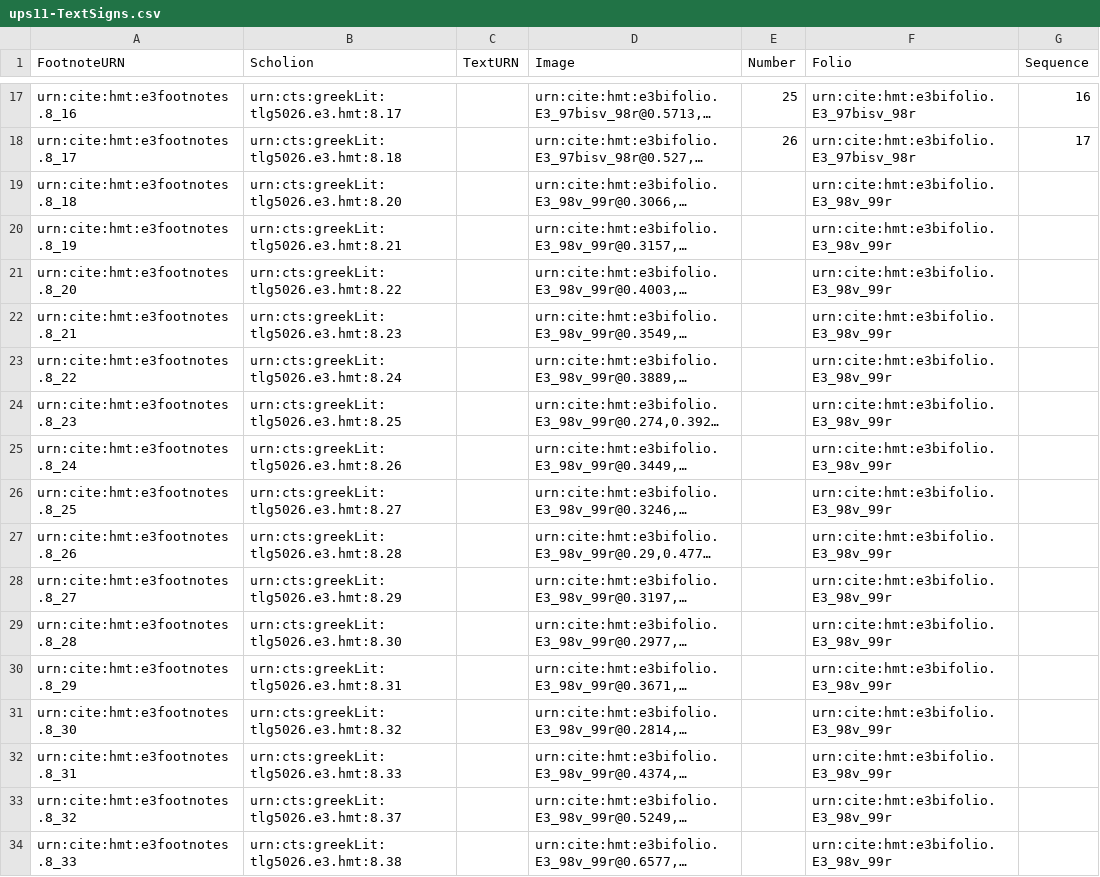
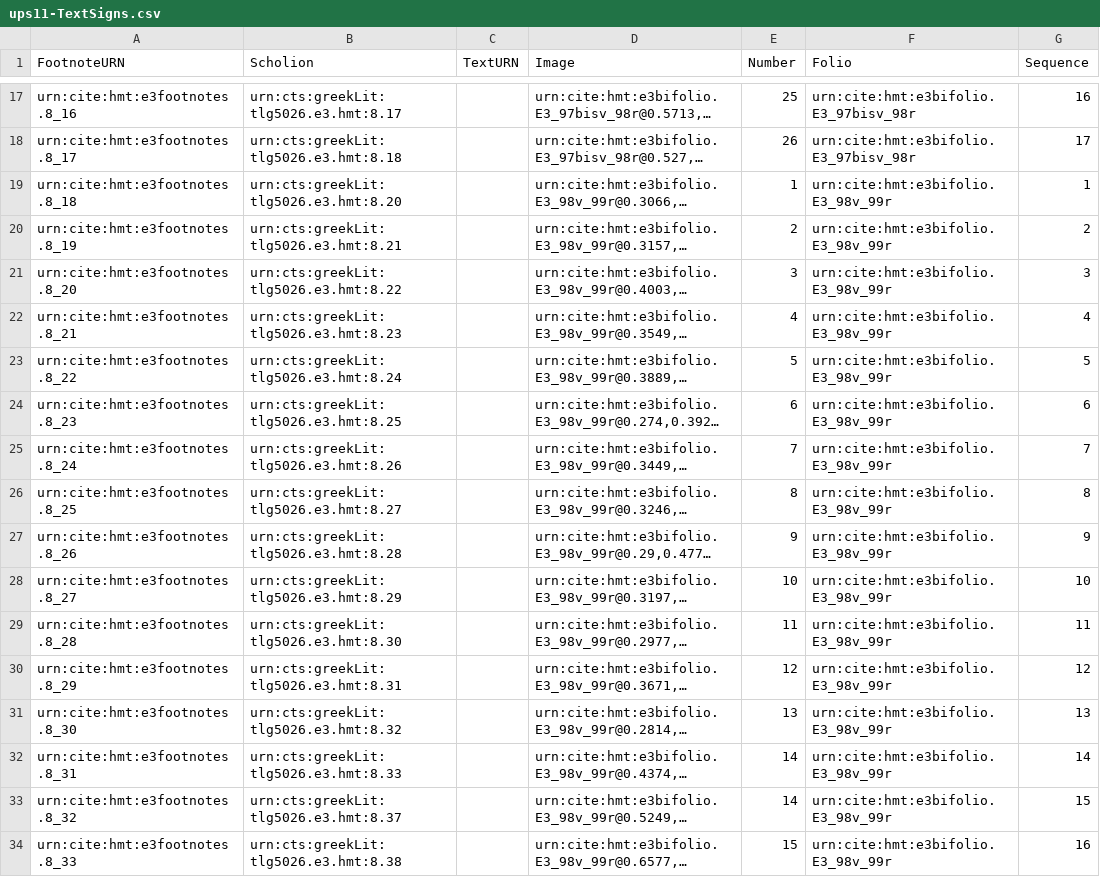
Before and after one commit to hmteditors/hmt-8, a CSV file: collections/ups11-TextSigns.csv, drawn as a sheet; only a part is shown, gaps mark what is left out; long unchanged cells end in …; the diff covers the shown part only; the diff names each change by its address in the sheet, - before the commit and + after, or states it on an @@ line.

Commit message:
Update ups11-TextSigns.csv
numbers and sequence for 98v-99r

```diff
--- a/collections/ups11-TextSigns.csv
+++ b/collections/ups11-TextSigns.csv
-E19 (Number): (empty)
+E19 (Number): 1
-G19 (Sequence): (empty)
+G19 (Sequence): 1
-E20 (Number): (empty)
+E20 (Number): 2
-G20 (Sequence): (empty)
+G20 (Sequence): 2
-E21 (Number): (empty)
+E21 (Number): 3
-G21 (Sequence): (empty)
+G21 (Sequence): 3
-E22 (Number): (empty)
+E22 (Number): 4
-G22 (Sequence): (empty)
+G22 (Sequence): 4
-E23 (Number): (empty)
+E23 (Number): 5
-G23 (Sequence): (empty)
+G23 (Sequence): 5
-E24 (Number): (empty)
+E24 (Number): 6
-G24 (Sequence): (empty)
+G24 (Sequence): 6
-E25 (Number): (empty)
+E25 (Number): 7
-G25 (Sequence): (empty)
+G25 (Sequence): 7
-E26 (Number): (empty)
+E26 (Number): 8
-G26 (Sequence): (empty)
+G26 (Sequence): 8
-E27 (Number): (empty)
+E27 (Number): 9
-G27 (Sequence): (empty)
+G27 (Sequence): 9
-E28 (Number): (empty)
+E28 (Number): 10
-G28 (Sequence): (empty)
+G28 (Sequence): 10
-E29 (Number): (empty)
+E29 (Number): 11
-G29 (Sequence): (empty)
+G29 (Sequence): 11
-E30 (Number): (empty)
+E30 (Number): 12
-G30 (Sequence): (empty)
+G30 (Sequence): 12
-E31 (Number): (empty)
+E31 (Number): 13
-G31 (Sequence): (empty)
+G31 (Sequence): 13
-E32:E33 (Number): (empty)
+E32:E33 (Number): 14
-G32 (Sequence): (empty)
+G32 (Sequence): 14
-G33 (Sequence): (empty)
+G33 (Sequence): 15
-E34 (Number): (empty)
+E34 (Number): 15
-G34 (Sequence): (empty)
+G34 (Sequence): 16
```
Also changed, not shown: 12 edited cells elsewhere in this file.
